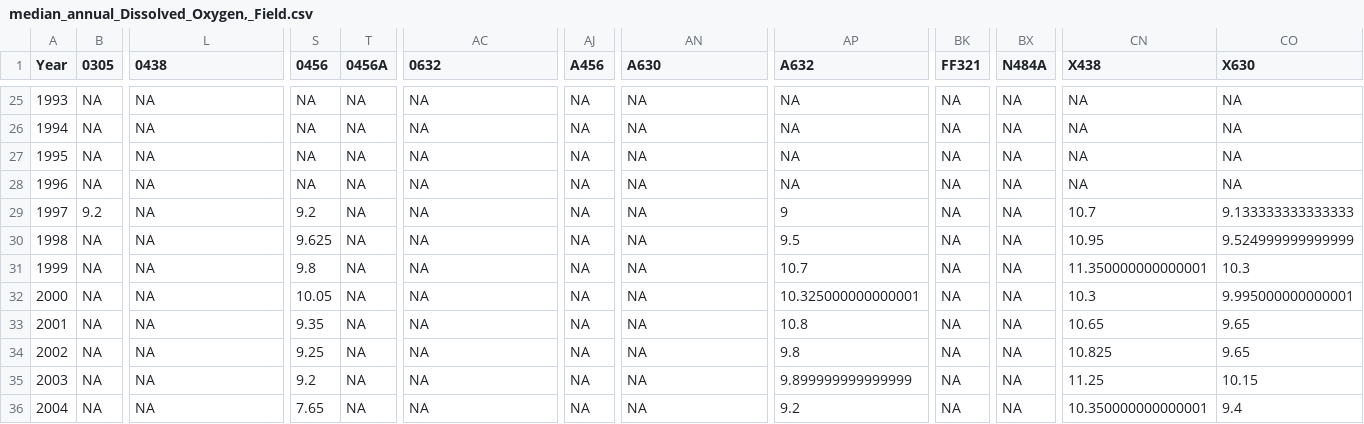
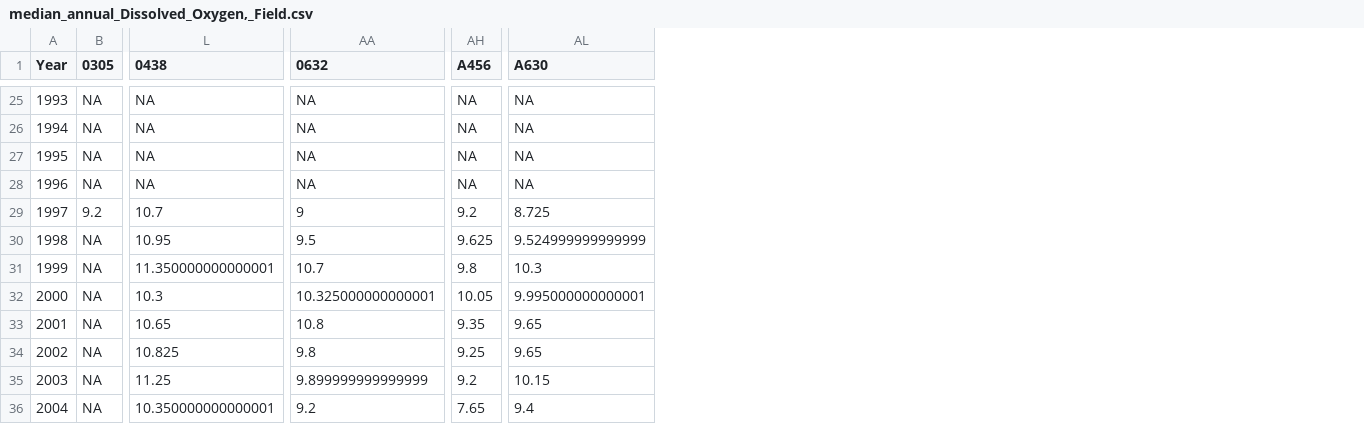
Before and after one commit to Evfrench/KC-Streams-Analysis, a CSV file: data_cache/NutrientData/median_annual_Dissolved_Oxygen,_Field.csv, drawn as a sheet; only a part is shown, gaps mark what is left out; removed rows and columns are numbered as before the commit, all else as after; the diff covers the shown part only; the diff names each change by its address in the sheet, - before the commit and + after, or states it on an @@ line.

```diff
--- a/data_cache/NutrientData/median_annual_Dissolved_Oxygen,_Field.csv
+++ b/data_cache/NutrientData/median_annual_Dissolved_Oxygen,_Field.csv
-column S (0456), rows 25-36: NA | NA | NA | NA | 9.2 | 9.625 | 9.8 | 10.05 | 9.35 | 9.25 | 9.2 | 7.65
-column T (0456A), rows 25-36: all NA
-column AP (A632), rows 25-36: NA | NA | NA | NA | 9 | 9.5 | 10.7 | 10.325000000000001 | 10.8 | 9.8 | 9.899999999999999 | 9.2
-column BK (FF321), rows 25-36: all NA
-column BX (N484A), rows 25-36: all NA
-column CN (X438), rows 25-36: NA | NA | NA | NA | 10.7 | 10.95 | 11.350000000000001 | 10.3 | 10.65 | 10.825 | 11.25 | 10.350000000000001
-column CO (X630), rows 25-36: NA | NA | NA | NA | 9.133333333333333 | 9.524999999999999 | 10.3 | 9.995000000000001 | 9.65 | 9.65 | 10.15 | 9.4
-L29 (0438): NA
+L29 (0438): 10.7
-AA29 (0632): NA
+AA29 (0632): 9
-AH29 (A456): NA
+AH29 (A456): 9.2
-AL29 (A630): NA
+AL29 (A630): 8.725
-L30 (0438): NA
+L30 (0438): 10.95
-AA30 (0632): NA
+AA30 (0632): 9.5
-AH30 (A456): NA
+AH30 (A456): 9.625
-AL30 (A630): NA
+AL30 (A630): 9.524999999999999
-L31 (0438): NA
+L31 (0438): 11.350000000000001
-AA31 (0632): NA
+AA31 (0632): 10.7
-AH31 (A456): NA
+AH31 (A456): 9.8
-AL31 (A630): NA
+AL31 (A630): 10.3
-L32 (0438): NA
+L32 (0438): 10.3
-AA32 (0632): NA
+AA32 (0632): 10.325000000000001
-AH32 (A456): NA
+AH32 (A456): 10.05
-AL32 (A630): NA
+AL32 (A630): 9.995000000000001
-L33 (0438): NA
+L33 (0438): 10.65
-AA33 (0632): NA
+AA33 (0632): 10.8
-AH33 (A456): NA
+AH33 (A456): 9.35
-AL33:AL34 (A630): NA
+AL33:AL34 (A630): 9.65
-L34 (0438): NA
+L34 (0438): 10.825
-AA34 (0632): NA
+AA34 (0632): 9.8
-AH34 (A456): NA
+AH34 (A456): 9.25
-L35 (0438): NA
+L35 (0438): 11.25
-AA35 (0632): NA
+AA35 (0632): 9.899999999999999
-AH35 (A456): NA
+AH35 (A456): 9.2
-AL35 (A630): NA
+AL35 (A630): 10.15
-L36 (0438): NA
+L36 (0438): 10.350000000000001
-AA36 (0632): NA
+AA36 (0632): 9.2
-AH36 (A456): NA
+AH36 (A456): 7.65
-AL36 (A630): NA
+AL36 (A630): 9.4
```
Also changed, not shown: 43 edited cells elsewhere in this file, data_cache/NutrientData/median_annual_Combined_Conductivity.csv, data_cache/NutrientData/median_annual_Combined_Dissolved_Oxygen.csv, 15 other files.
